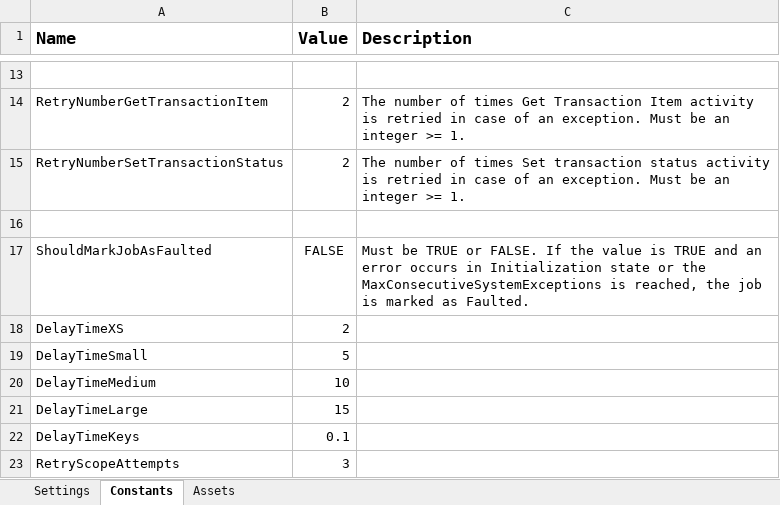
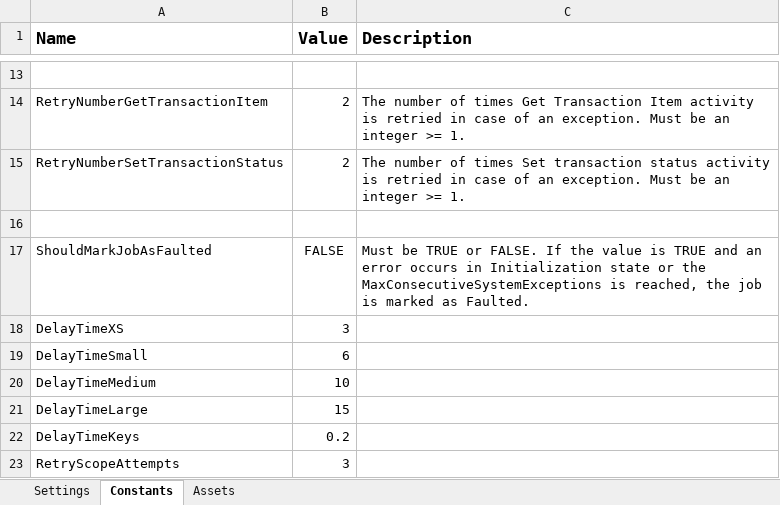
Before and after one commit to ok-omes-escrow/P004_SP003_090_NewHireCommunication_WorkdayDisposition_Performer, an Excel workbook: Data/Config.xlsx, sheet Constants, drawn as a sheet; only a part is shown, gaps mark what is left out; values as stored, in another font and other column widths than the file's, no borders; the diff names each change by its address in the sheet, - before the commit and + after, or states it on an @@ line.

```diff
--- a/Data/Config.xlsx (sheet Constants)
+++ b/Data/Config.xlsx (sheet Constants)
-B18 (Value): 2
+B18 (Value): 3
-B19 (Value): 5
+B19 (Value): 6
-B22 (Value): 0.1
+B22 (Value): 0.2
```
Also changed, not shown: sheet Assets, sheet Settings.
